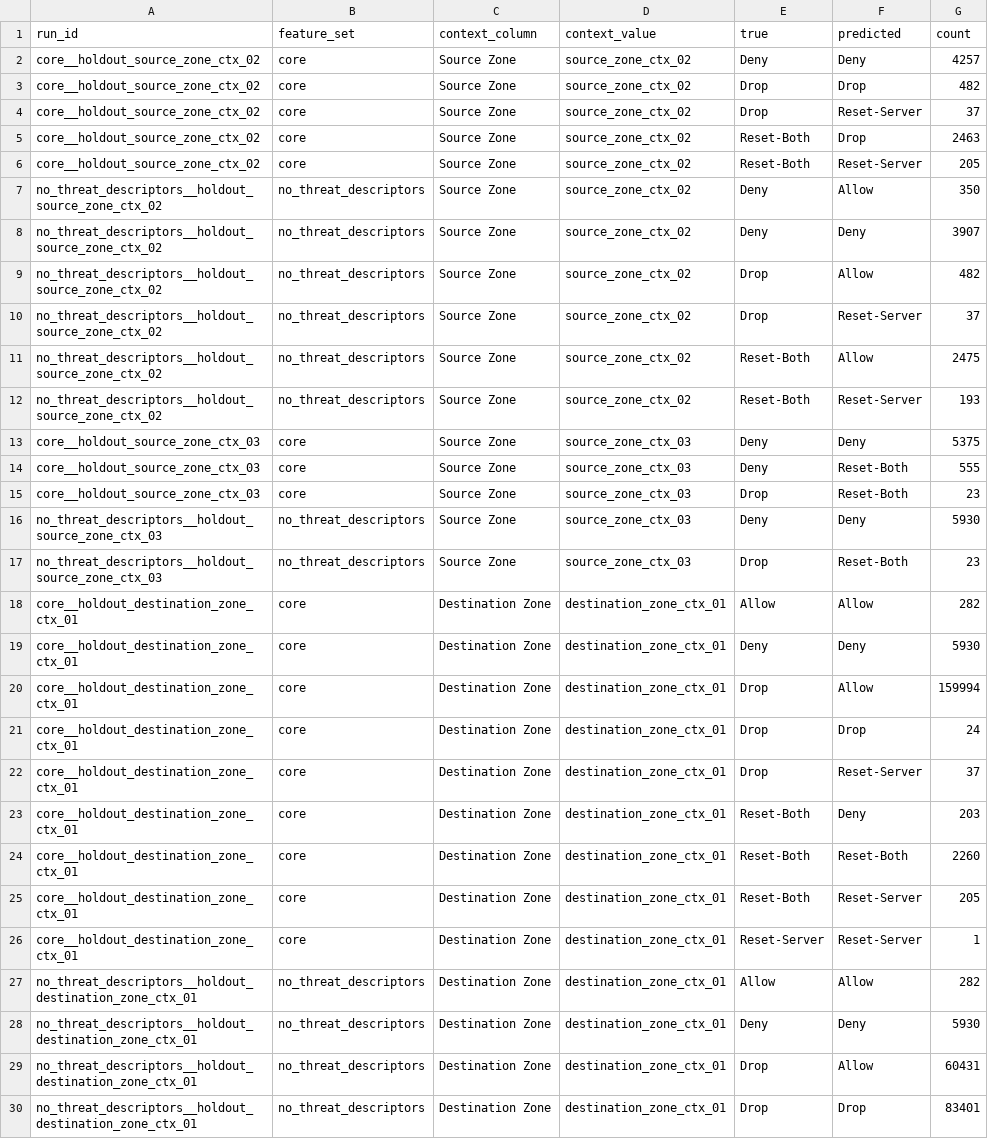
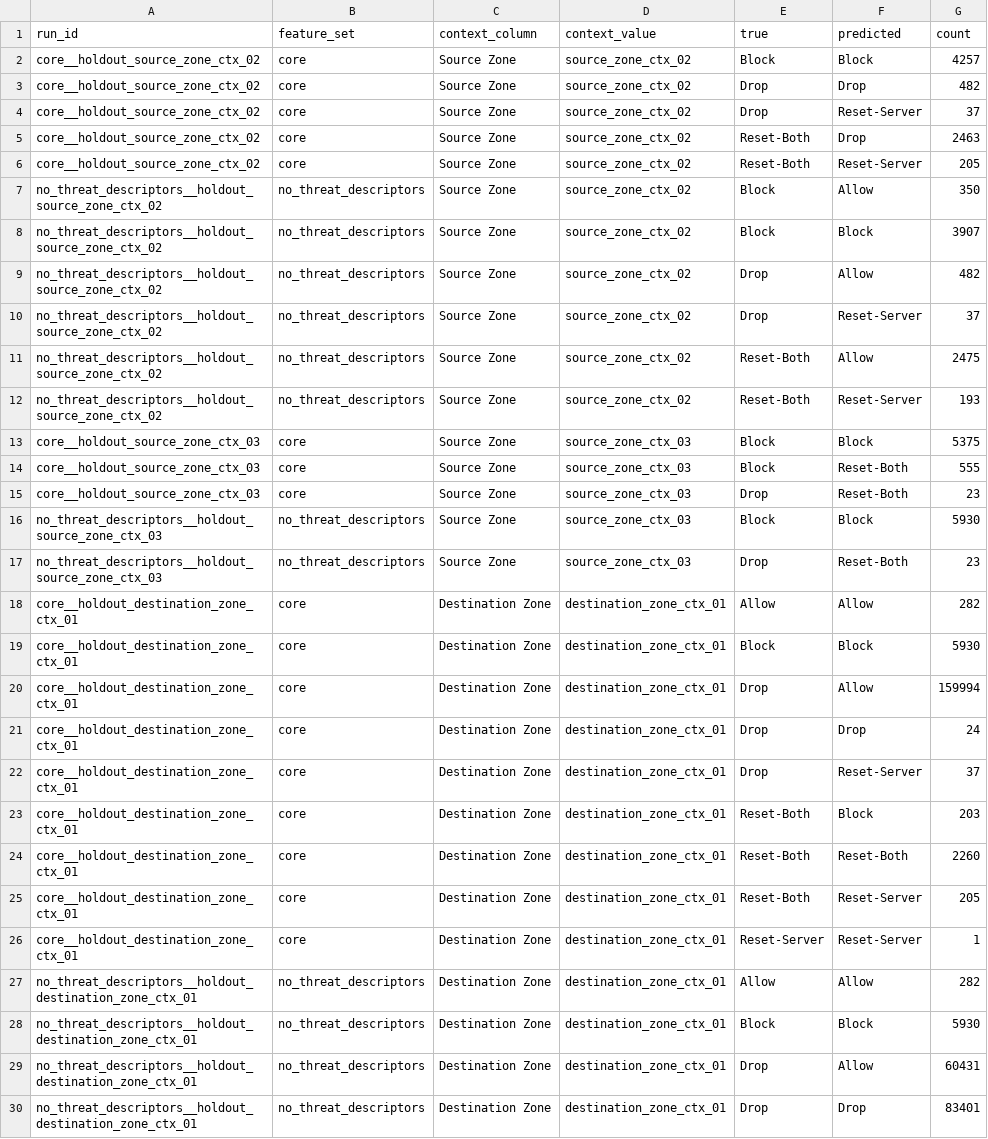
Before and after one commit to canay/threat-xai-action, a CSV file: results/operational_review_context_audit/context_holdout_confusions.csv, drawn as a sheet; only a part is shown; the diff covers the shown part only.

```diff
--- a/results/operational_review_context_audit/context_holdout_confusions.csv
+++ b/results/operational_review_context_audit/context_holdout_confusions.csv
@@ -1,3 +1,3 @@
 run_id,feature_set,context_column,context_value,true,predicted,count
-core__holdout_source_zone_ctx_02,core,Source Zone,source_zone_ctx_02,Deny,Deny,4257
+core__holdout_source_zone_ctx_02,core,Source Zone,source_zone_ctx_02,Block,Block,4257
 core__holdout_source_zone_ctx_02,core,Source Zone,source_zone_ctx_02,Drop,Drop,482
@@ -6,4 +6,4 @@ core__holdout_source_zone_ctx_02,core,Source Zone,source_zone_ctx_02,Reset-Both,
 core__holdout_source_zone_ctx_02,core,Source Zone,source_zone_ctx_02,Reset-Both,Reset-Server,205
-no_threat_descriptors__holdout_source_zone_ctx_02,no_threat_descriptors,Source Zone,source_zone_ctx_02,Deny,Allow,350
-no_threat_descriptors__holdout_source_zone_ctx_02,no_threat_descriptors,Source Zone,source_zone_ctx_02,Deny,Deny,3907
+no_threat_descriptors__holdout_source_zone_ctx_02,no_threat_descriptors,Source Zone,source_zone_ctx_02,Block,Allow,350
+no_threat_descriptors__holdout_source_zone_ctx_02,no_threat_descriptors,Source Zone,source_zone_ctx_02,Block,Block,3907
 no_threat_descriptors__holdout_source_zone_ctx_02,no_threat_descriptors,Source Zone,source_zone_ctx_02,Drop,Allow,482
@@ -12,9 +12,9 @@ no_threat_descriptors__holdout_source_zone_ctx_02,no_threat_descriptors,Source Z
 no_threat_descriptors__holdout_source_zone_ctx_02,no_threat_descriptors,Source Zone,source_zone_ctx_02,Reset-Both,Reset-Server,193
-core__holdout_source_zone_ctx_03,core,Source Zone,source_zone_ctx_03,Deny,Deny,5375
-core__holdout_source_zone_ctx_03,core,Source Zone,source_zone_ctx_03,Deny,Reset-Both,555
+core__holdout_source_zone_ctx_03,core,Source Zone,source_zone_ctx_03,Block,Block,5375
+core__holdout_source_zone_ctx_03,core,Source Zone,source_zone_ctx_03,Block,Reset-Both,555
 core__holdout_source_zone_ctx_03,core,Source Zone,source_zone_ctx_03,Drop,Reset-Both,23
-no_threat_descriptors__holdout_source_zone_ctx_03,no_threat_descriptors,Source Zone,source_zone_ctx_03,Deny,Deny,5930
+no_threat_descriptors__holdout_source_zone_ctx_03,no_threat_descriptors,Source Zone,source_zone_ctx_03,Block,Block,5930
 no_threat_descriptors__holdout_source_zone_ctx_03,no_threat_descriptors,Source Zone,source_zone_ctx_03,Drop,Reset-Both,23
 core__holdout_destination_zone_ctx_01,core,Destination Zone,destination_zone_ctx_01,Allow,Allow,282
-core__holdout_destination_zone_ctx_01,core,Destination Zone,destination_zone_ctx_01,Deny,Deny,5930
+core__holdout_destination_zone_ctx_01,core,Destination Zone,destination_zone_ctx_01,Block,Block,5930
 core__holdout_destination_zone_ctx_01,core,Destination Zone,destination_zone_ctx_01,Drop,Allow,159994
@@ -22,3 +22,3 @@ core__holdout_destination_zone_ctx_01,core,Destination Zone,destination_zone_ctx
 core__holdout_destination_zone_ctx_01,core,Destination Zone,destination_zone_ctx_01,Drop,Reset-Server,37
-core__holdout_destination_zone_ctx_01,core,Destination Zone,destination_zone_ctx_01,Reset-Both,Deny,203
+core__holdout_destination_zone_ctx_01,core,Destination Zone,destination_zone_ctx_01,Reset-Both,Block,203
 core__holdout_destination_zone_ctx_01,core,Destination Zone,destination_zone_ctx_01,Reset-Both,Reset-Both,2260
@@ -27,3 +27,3 @@ core__holdout_destination_zone_ctx_01,core,Destination Zone,destination_zone_ctx
 no_threat_descriptors__holdout_destination_zone_ctx_01,no_threat_descriptors,Destination Zone,destination_zone_ctx_01,Allow,Allow,282
-no_threat_descriptors__holdout_destination_zone_ctx_01,no_threat_descriptors,Destination Zone,destination_zone_ctx_01,Deny,Deny,5930
+no_threat_descriptors__holdout_destination_zone_ctx_01,no_threat_descriptors,Destination Zone,destination_zone_ctx_01,Block,Block,5930
 no_threat_descriptors__holdout_destination_zone_ctx_01,no_threat_descriptors,Destination Zone,destination_zone_ctx_01,Drop,Allow,60431
```
Also changed, not shown: 8 edited cells elsewhere in this file, data/processed/public_anonymized_sample_1000.csv, results/duplicate_group_robustness/duplicate_group_split_results.csv, 40 other files.
